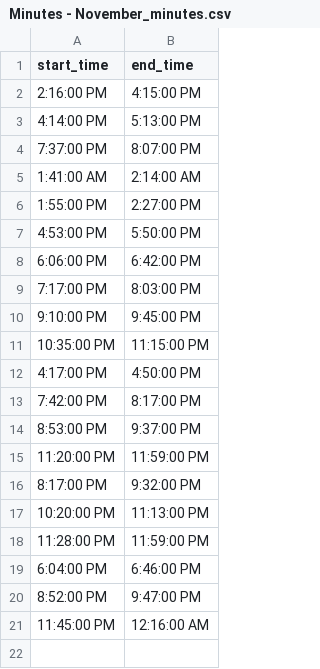
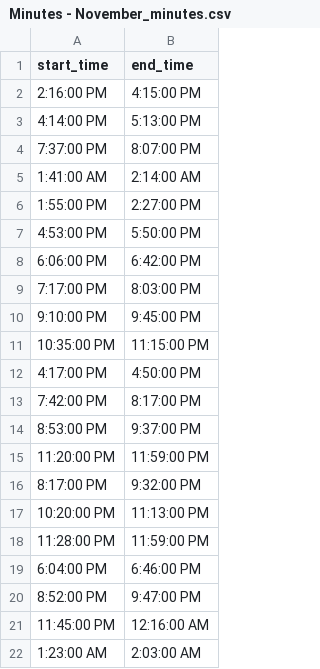
Before and after one commit to Nindenkawe/Playground_Python, a CSV file: exerciseB/File_manupulation/Minutes - November_minutes.csv, drawn as a sheet.

```diff
--- a/exerciseB/File_manupulation/Minutes - November_minutes.csv
+++ b/exerciseB/File_manupulation/Minutes - November_minutes.csv
@@ -21 +21,2 @@ start_time,end_time
 11:45:00 PM,12:16:00 AM
+1:23:00 AM,2:03:00 AM
```
Also changed, not shown: 1 other file.
